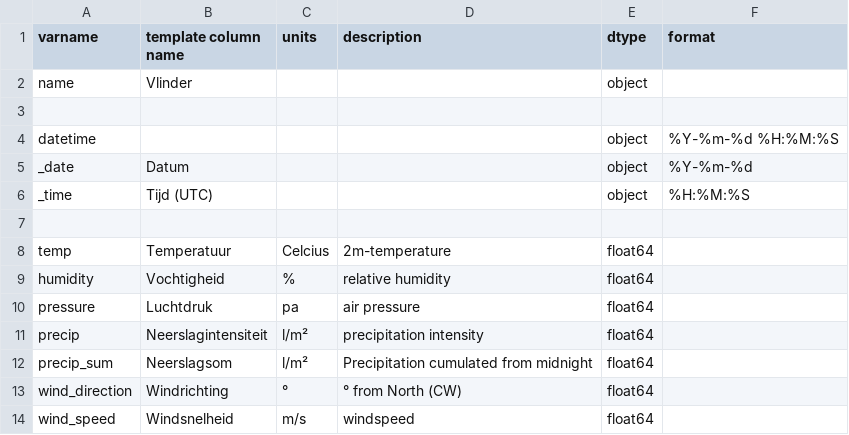
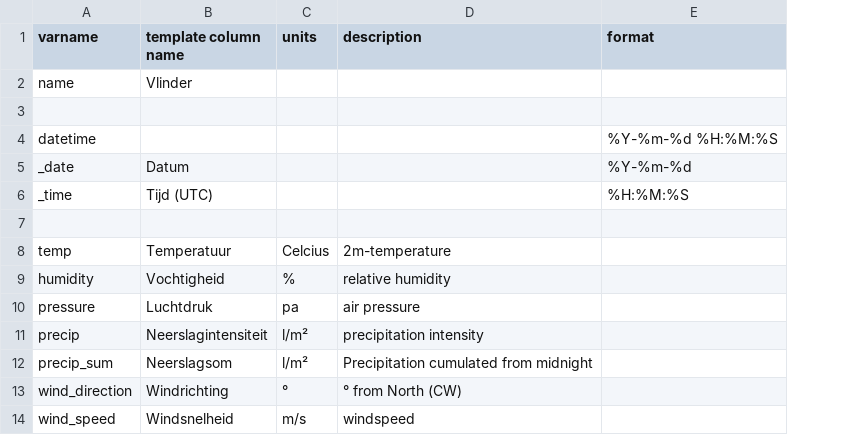
Before and after one commit to vergauwenthomas/MetObs_toolkit, a CSV file: metobs_toolkit/data_templates/template_defaults/default_template.csv, drawn as a sheet; only a part is shown; the diff names each change by its address in the sheet, - before the commit and + after, or states it on an @@ line.

```diff
--- a/metobs_toolkit/data_templates/template_defaults/default_template.csv
+++ b/metobs_toolkit/data_templates/template_defaults/default_template.csv
-column E (dtype), rows 2-14: object |  | object | object | object |  | float64 | float64 | float64 | float64 | float64 | float64 | float64
```
Also changed, not shown: 10 other files.
